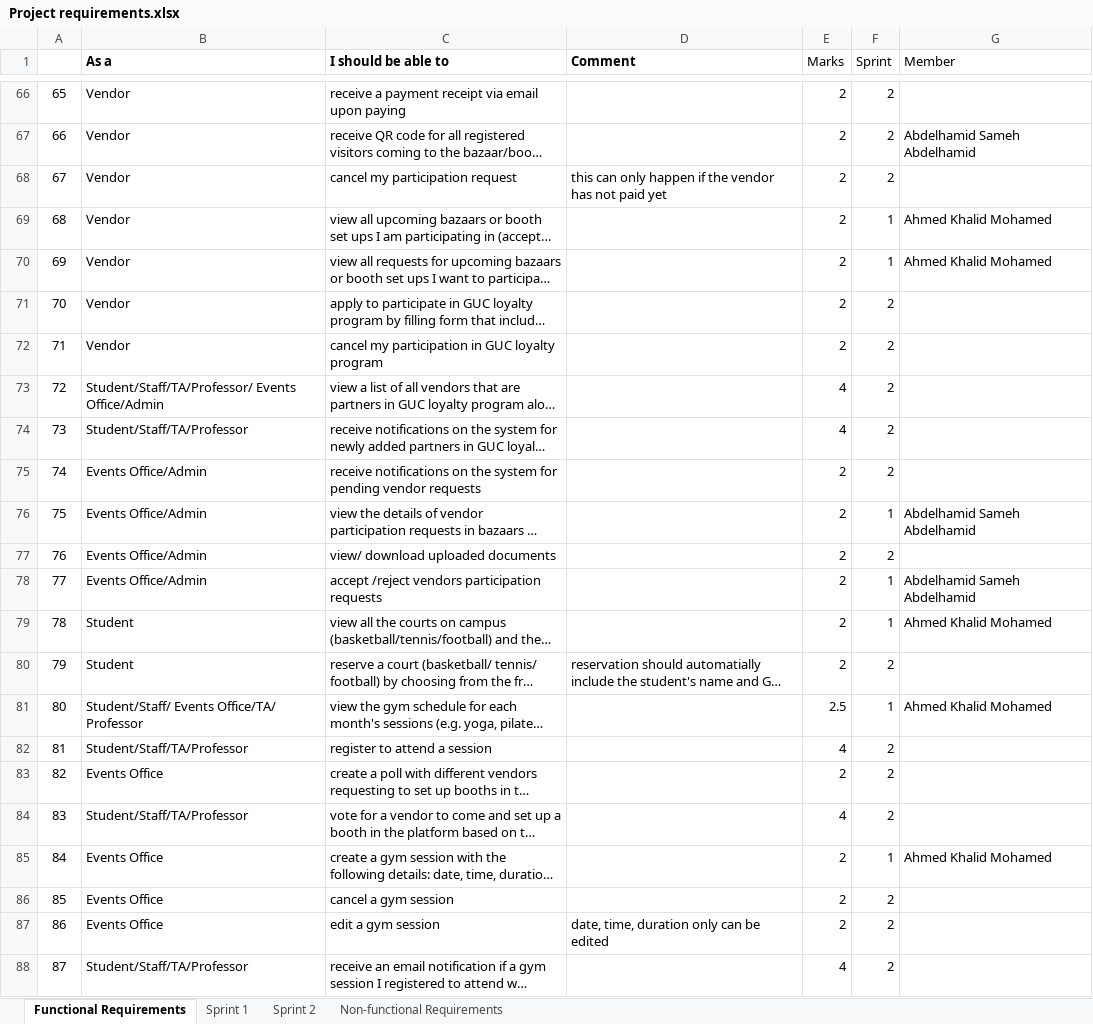
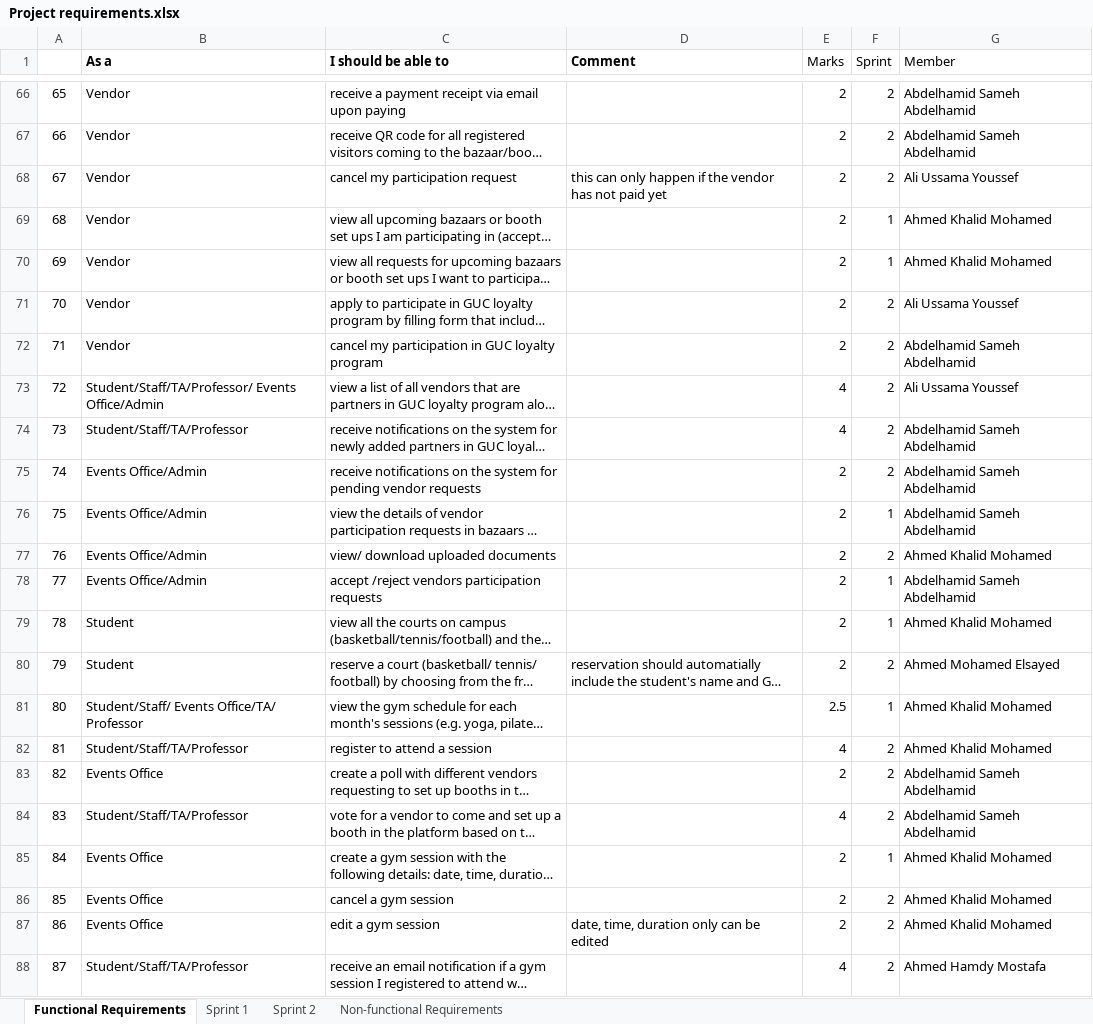
Before and after one commit to AhmedK3019/Zarf-Token, an Excel workbook: Project requirements.xlsx, sheet Functional Requirements, drawn as a sheet; only a part is shown, gaps mark what is left out; long unchanged cells end in …; values as stored, in another font and other column widths than the file's, no borders; charts and pictures not drawn; the diff covers the shown part only; the diff names each change by its address in the sheet, - before the commit and + after, or states it on an @@ line.

```diff
--- a/Project requirements.xlsx (sheet Functional Requirements)
+++ b/Project requirements.xlsx (sheet Functional Requirements)
-G66 (Member): (empty)
+G66 (Member): Abdelhamid Sameh Abdelhamid
-G68 (Member): (empty)
+G68 (Member): Ali Ussama Youssef
-G71 (Member): (empty)
+G71 (Member): Ali Ussama Youssef
-G72 (Member): (empty)
+G72 (Member): Abdelhamid Sameh Abdelhamid
-G73 (Member): (empty)
+G73 (Member): Ali Ussama Youssef
-G74:G75 (Member): (empty)
+G74:G75 (Member): Abdelhamid Sameh Abdelhamid
-G77 (Member): (empty)
+G77 (Member): Ahmed Khalid Mohamed
-G80 (Member): (empty)
+G80 (Member): Ahmed Mohamed Elsayed
-G82 (Member): (empty)
+G82 (Member): Ahmed Khalid Mohamed
-G83:G84 (Member): (empty)
+G83:G84 (Member): Abdelhamid Sameh Abdelhamid
-G86:G87 (Member): (empty)
+G86:G87 (Member): Ahmed Khalid Mohamed
-G88 (Member): (empty)
+G88 (Member): Ahmed Hamdy Mostafa
```
Also changed, not shown: 32 edited cells elsewhere in this sheet, sheet Sprint 2, sheet Sprint 1.
